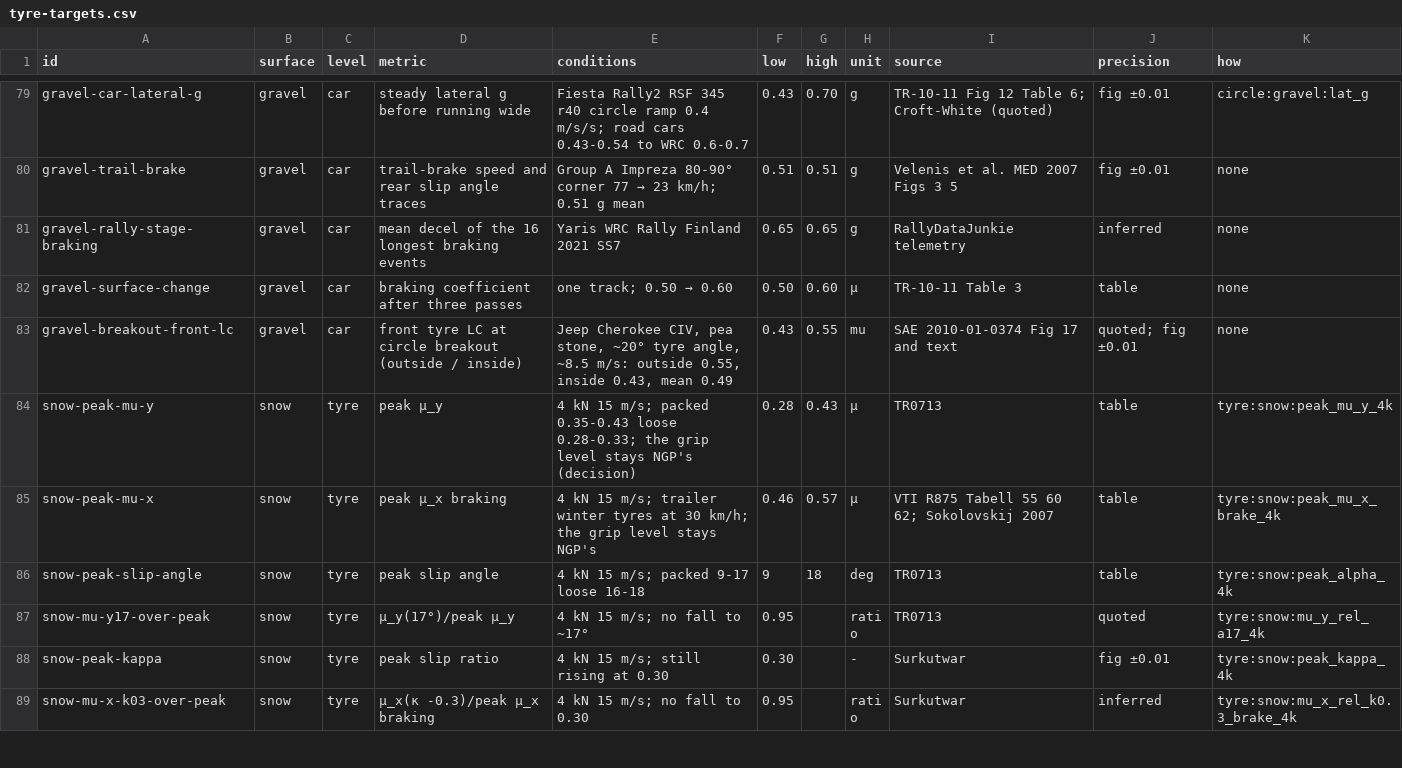
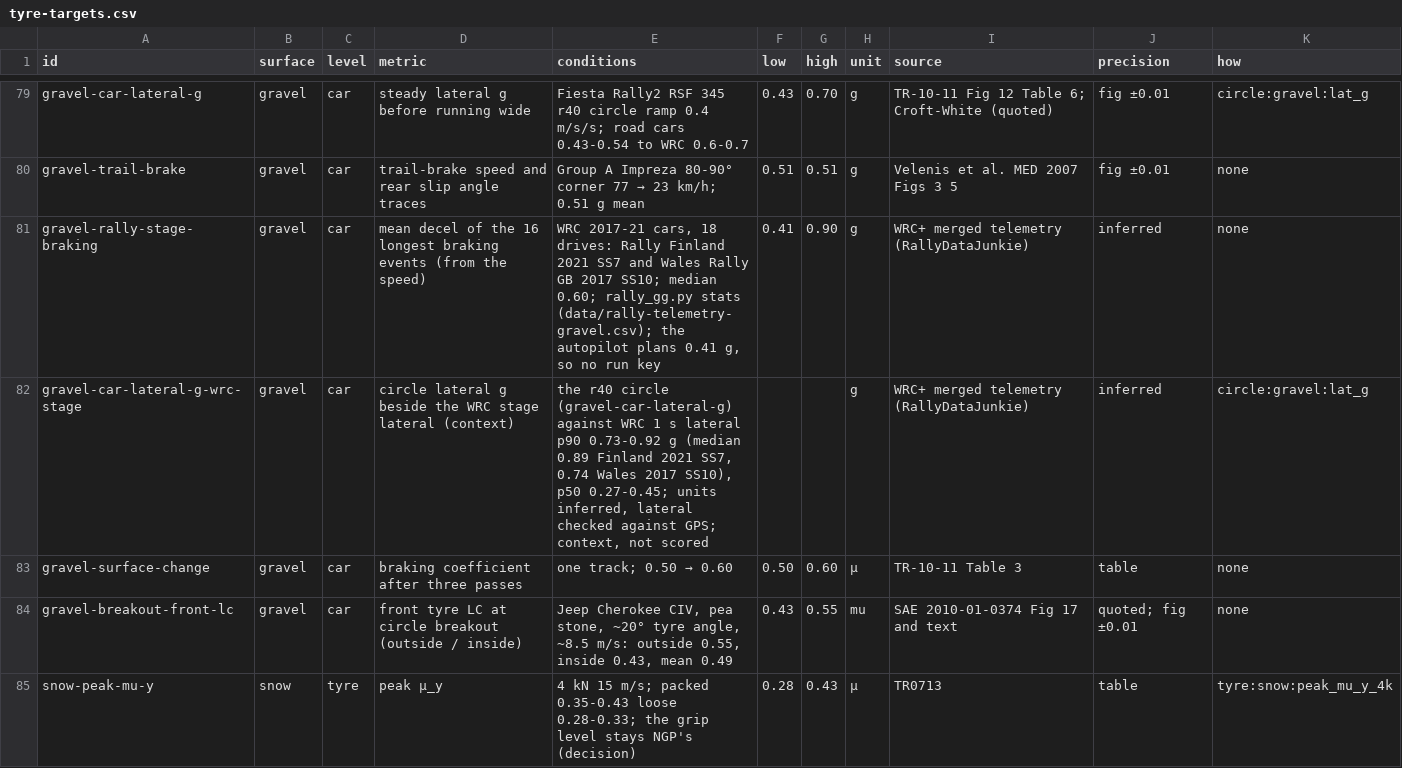
Before and after one commit to JodusNodus/rerbr, a CSV file: data/tyre-targets.csv, drawn as a sheet; only a part is shown, gaps mark what is left out; the shorter side is filled out with more unchanged rows.

Commit message:
Tyre: WRC stage telemetry against the autopilot (rally_gg.py), the r40 circle explained

```diff
--- a/data/tyre-targets.csv
+++ b/data/tyre-targets.csv
@@ -80,3 +80,4 @@ gravel-car-lateral-g,gravel,car,steady lateral g before running wide,Fiesta Rall
 gravel-trail-brake,gravel,car,trail-brake speed and rear slip angle traces,Group A Impreza 80-90° corner 77 → 23 km/h; 0.51 g mean,0.51,0.51,g,Velenis et al. MED 2007 Figs 3 5,fig ±0.01,none
-gravel-rally-stage-braking,gravel,car,mean decel of the 16 longest braking events,Yaris WRC Rally Finland 2021 SS7,0.65,0.65,g,RallyDataJunkie telemetry,inferred,none
+gravel-rally-stage-braking,gravel,car,mean decel of the 16 longest braking events (from the speed),"WRC 2017-21 cars, 18 drives: Rally Finland 2021 SS7 and Wales Rally GB 2017 SS10; median 0.60; rally_gg.py stats (data/rally-telemetry-gravel.csv); the autopilot plans 0.41 g, so no run key",0.41,0.90,g,WRC+ merged telemetry (RallyDataJunkie),inferred,none
+gravel-car-lateral-g-wrc-stage,gravel,car,circle lateral g beside the WRC stage lateral (context),"the r40 circle (gravel-car-lateral-g) against WRC 1 s lateral p90 0.73-0.92 g (median 0.89 Finland 2021 SS7, 0.74 Wales 2017 SS10), p50 0.27-0.45; units inferred, lateral checked against GPS; context, not scored",,,g,WRC+ merged telemetry (RallyDataJunkie),inferred,circle:gravel:lat_g
 gravel-surface-change,gravel,car,braking coefficient after three passes,one track; 0.50 → 0.60,0.50,0.60,μ,TR-10-11 Table 3,table,none
```
Also changed, not shown: 4 other files.
